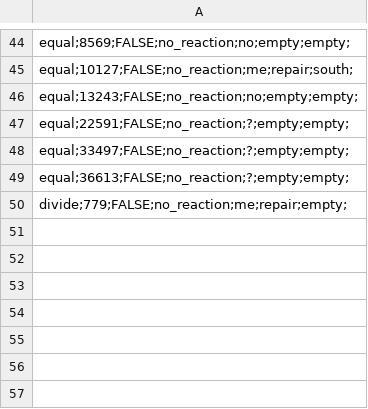
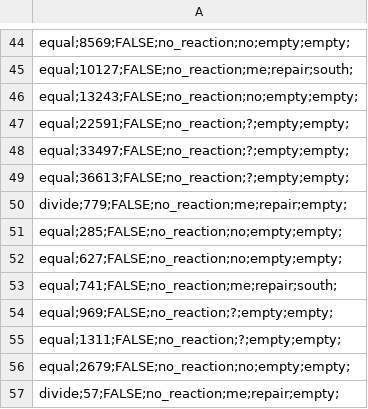
Before and after one commit to lucaskauff/Pitstop-GitHub, a CSV file: PitstopTest0/Assets/Resources/LUD_CSV/combinaisons_builder_2.csv, drawn as a sheet; only a part is shown, gaps mark what is left out.

```diff
--- a/PitstopTest0/Assets/Resources/LUD_CSV/combinaisons_builder_2.csv
+++ b/PitstopTest0/Assets/Resources/LUD_CSV/combinaisons_builder_2.csv
@@ -50 +50,8 @@ equal;36613;FALSE;no_reaction;?;empty;empty;,
 divide;779;FALSE;no_reaction;me;repair;empty;,
+equal;285;FALSE;no_reaction;no;empty;empty;,
+equal;627;FALSE;no_reaction;no;empty;empty;,
+equal;741;FALSE;no_reaction;me;repair;south;,
+equal;969;FALSE;no_reaction;?;empty;empty;,
+equal;1311;FALSE;no_reaction;?;empty;empty;,
+equal;2679;FALSE;no_reaction;no;empty;empty;,
+divide;57;FALSE;no_reaction;me;repair;empty;,
```
Also changed, not shown: PitstopTest0/Assets/Resources/LUD_CSV/combinaisons_builder.csv, PitstopTest0/Assets/Resources/LUD_CSV/combinaisons_vieux_alpha-2.csv, 11 other files.
